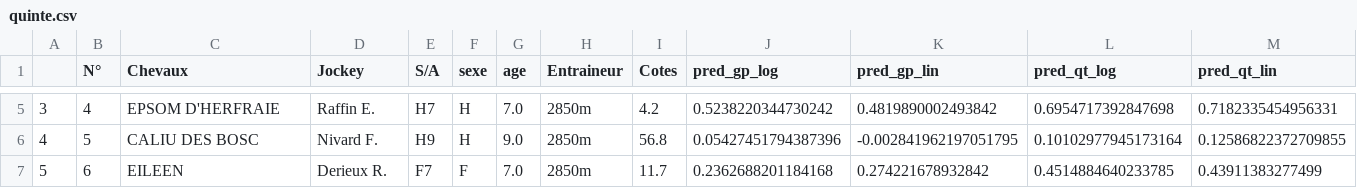
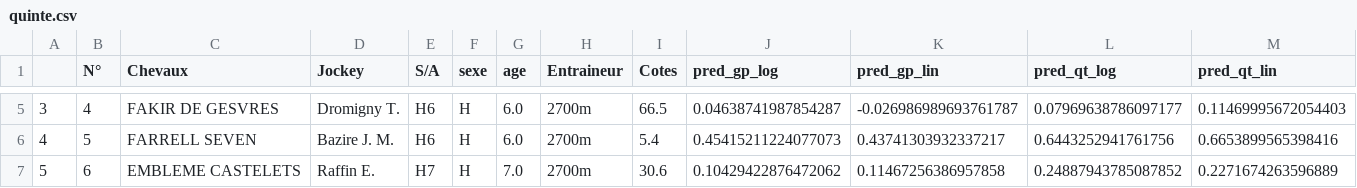
Before and after one commit to BastienChicot/NBApp_streamlit, a CSV file: data/quinte.csv, drawn as a sheet; only a part is shown, gaps mark what is left out; the diff covers the shown part only.

Commit message:
maj 26 11

```diff
--- a/data/quinte.csv
+++ b/data/quinte.csv
@@ -5,3 +5,3 @@
-3;4;EPSOM D'HERFRAIE;Raffin E.;H7;H;7.0;2850m;4.2;0.5238220344730242;0.4819890002493842;0.6954717392847698;0.7182335454956331
-4;5;CALIU DES BOSC;Nivard F.;H9;H;9.0;2850m;56.8;0.05427451794387396;-0.002841962197051795;0.10102977945173164;0.12586822372709855
-5;6;EILEEN;Derieux R.;F7;F;7.0;2850m;11.7;0.2362688201184168;0.274221678932842;0.4514884640233785;0.43911383277499
+3;4;FAKIR DE GESVRES;Dromigny T.;H6;H;6.0;2700m;66.5;0.04638741987854287;-0.026986989693761787;0.07969638786097177;0.11469995672054403
+4;5;FARRELL SEVEN;Bazire J. M.;H6;H;6.0;2700m;5.4;0.45415211224077073;0.43741303932337217;0.6443252941761756;0.6653899565398416
+5;6;EMBLEME CASTELETS;Raffin E.;H7;H;7.0;2700m;30.6;0.10429422876472062;0.11467256386957858;0.24887943785087852;0.2271674263596889
```
Also changed, not shown: 1 removed row and 119 edited cells elsewhere in this file.
